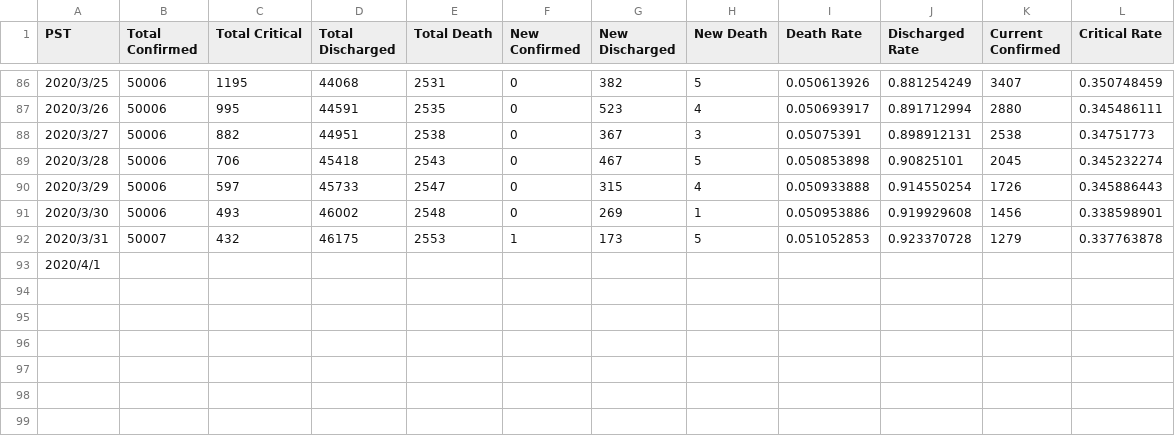
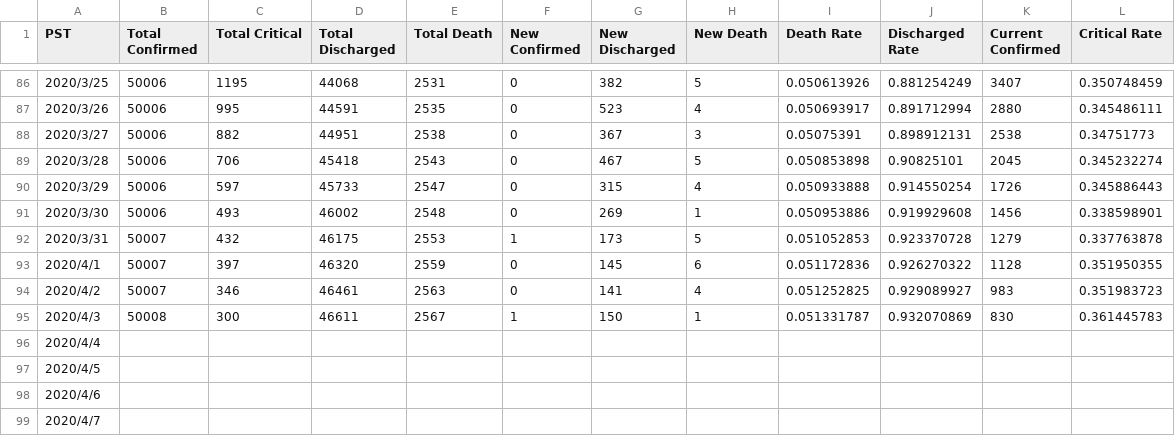
Before and after one commit to lethal233/Visualization-of-NCP-Data-in-Wuhan, a CSV file: numbers.csv, drawn as a sheet; only a part is shown, gaps mark what is left out.

Commit message:
updated on 4.4

```diff
--- a/numbers.csv
+++ b/numbers.csv
@@ -92,2 +92,8 @@ PST,Total Confirmed,Total Critical,Total Discharged,Total Death,New Confirmed,Ne
 2020/3/31,50007,432,46175,2553,1,173,5,0.051052853,0.923370728,1279,0.337763878
-2020/4/1,,,,,,,,,,,
+2020/4/1,50007,397,46320,2559,0,145,6,0.051172836,0.926270322,1128,0.351950355
+2020/4/2,50007,346,46461,2563,0,141,4,0.051252825,0.929089927,983,0.351983723
+2020/4/3,50008,300,46611,2567,1,150,1,0.051331787,0.932070869,830,0.361445783
+2020/4/4,,,,,,,,,,,
+2020/4/5,,,,,,,,,,,
+2020/4/6,,,,,,,,,,,
+2020/4/7,,,,,,,,,,,
```
